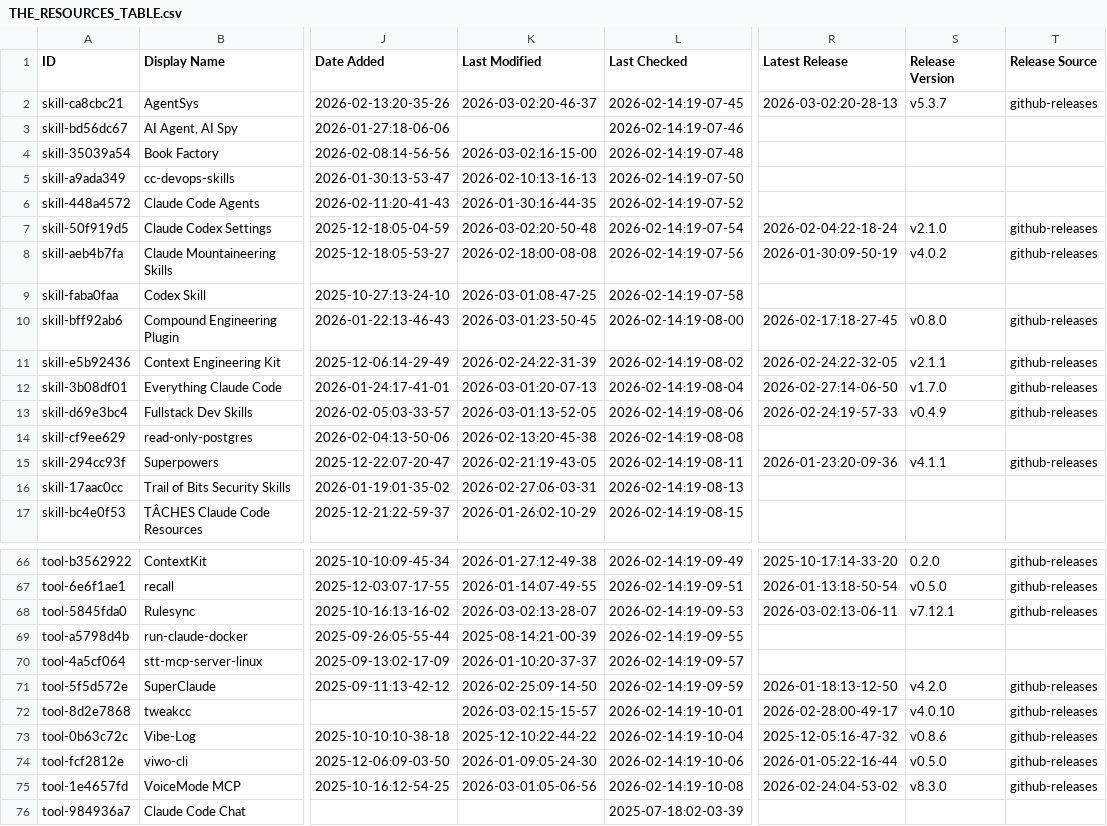
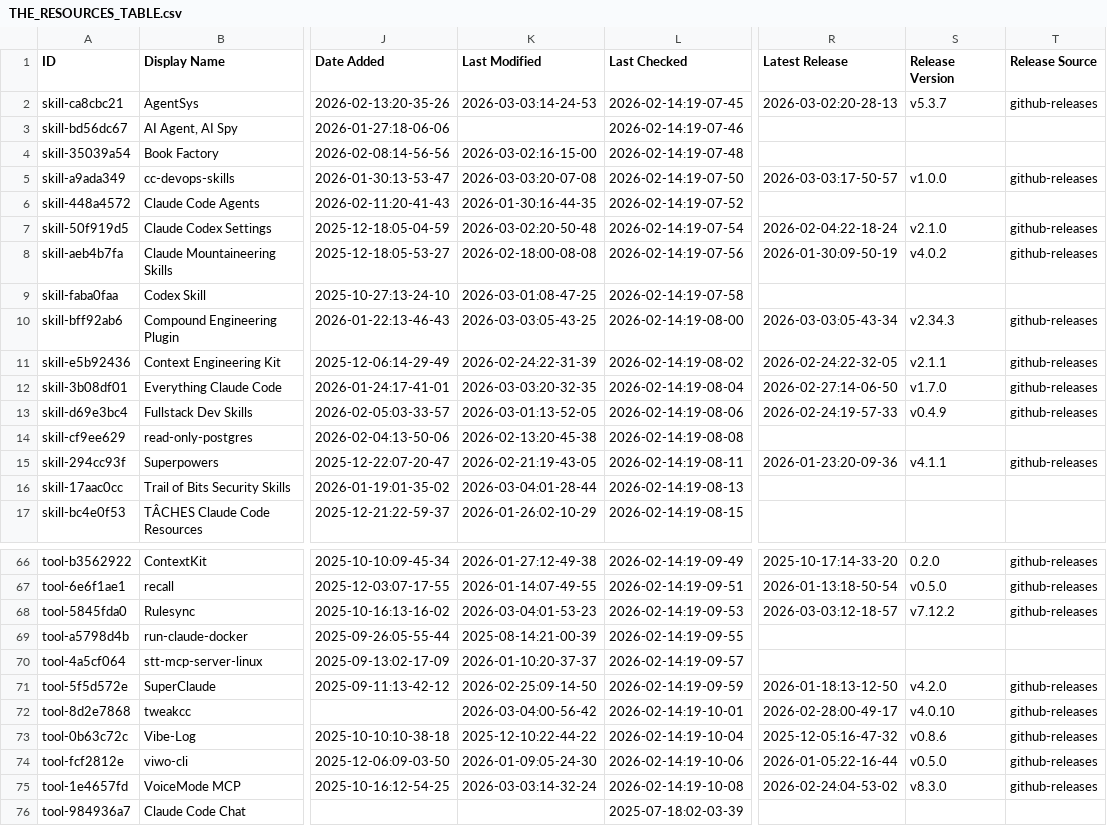
Before and after one commit to rafaelnv-ia/awesome-claude-code, a CSV file: THE_RESOURCES_TABLE.csv, drawn as a sheet; only a part is shown, gaps mark what is left out; the diff covers the shown part only; the diff names each change by its address in the sheet, - before the commit and + after, or states it on an @@ line.

```diff
--- a/THE_RESOURCES_TABLE.csv
+++ b/THE_RESOURCES_TABLE.csv
-K2 (Last Modified): 2026-03-02:20-46-37
+K2 (Last Modified): 2026-03-03:14-24-53
-K5 (Last Modified): 2026-02-10:13-16-13
+K5 (Last Modified): 2026-03-03:20-07-08
-R5 (Latest Release): (empty)
+R5 (Latest Release): 2026-03-03:17-50-57
-S5 (Release Version): (empty)
+S5 (Release Version): v1.0.0
-T5 (Release Source): (empty)
+T5 (Release Source): github-releases
-K10 (Last Modified): 2026-03-01:23-50-45
+K10 (Last Modified): 2026-03-03:05-43-25
-R10 (Latest Release): 2026-02-17:18-27-45
+R10 (Latest Release): 2026-03-03:05-43-34
-S10 (Release Version): v0.8.0
+S10 (Release Version): v2.34.3
-K12 (Last Modified): 2026-03-01:20-07-13
+K12 (Last Modified): 2026-03-03:20-32-35
-K16 (Last Modified): 2026-02-27:06-03-31
+K16 (Last Modified): 2026-03-04:01-28-44
-K68 (Last Modified): 2026-03-02:13-28-07
+K68 (Last Modified): 2026-03-04:01-53-23
-R68 (Latest Release): 2026-03-02:13-06-11
+R68 (Latest Release): 2026-03-03:12-18-57
-S68 (Release Version): v7.12.1
+S68 (Release Version): v7.12.2
-K72 (Last Modified): 2026-03-02:15-15-57
+K72 (Last Modified): 2026-03-04:00-56-42
-K75 (Last Modified): 2026-03-01:05-06-56
+K75 (Last Modified): 2026-03-03:14-32-24
```
Also changed, not shown: 29 edited cells elsewhere in this file.
